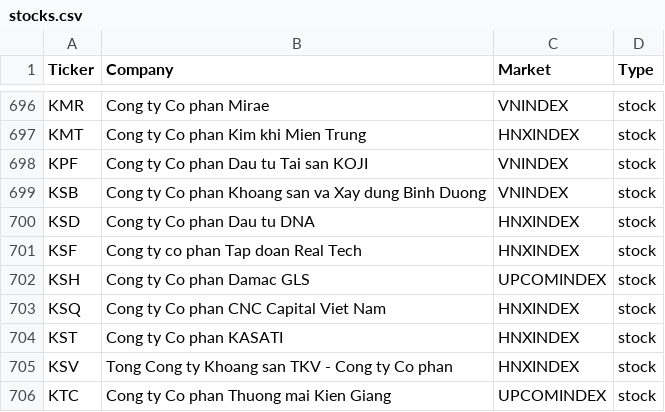
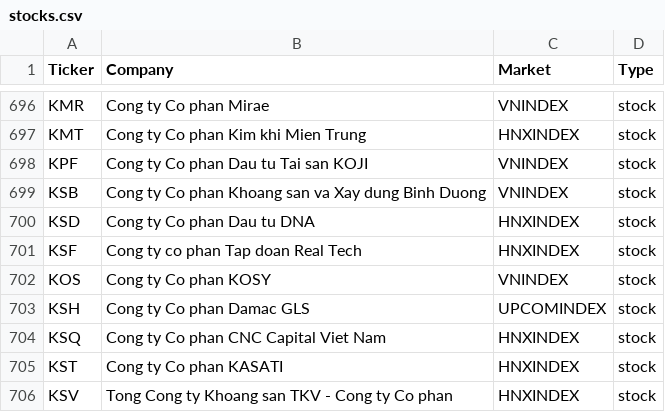
Before and after one commit to truonghuuphuoc/ProDataBugs, a CSV file: stocks.csv, drawn as a sheet; only a part is shown, gaps mark what is left out; the shorter side is filled out with more unchanged rows; the diff names each change by its address in the sheet, - before the commit and + after, or states it on an @@ line.

```diff
--- a/stocks.csv
+++ b/stocks.csv
+row 702: KOS | Cong ty Co phan KOSY | VNINDEX | stock
```
Also changed, not shown: Stock_info.csv, 3 other files.
